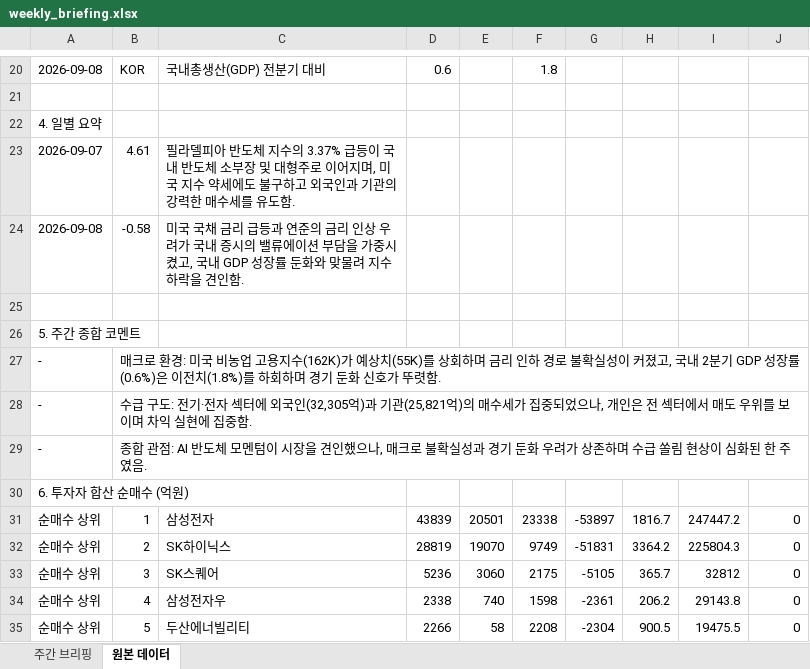
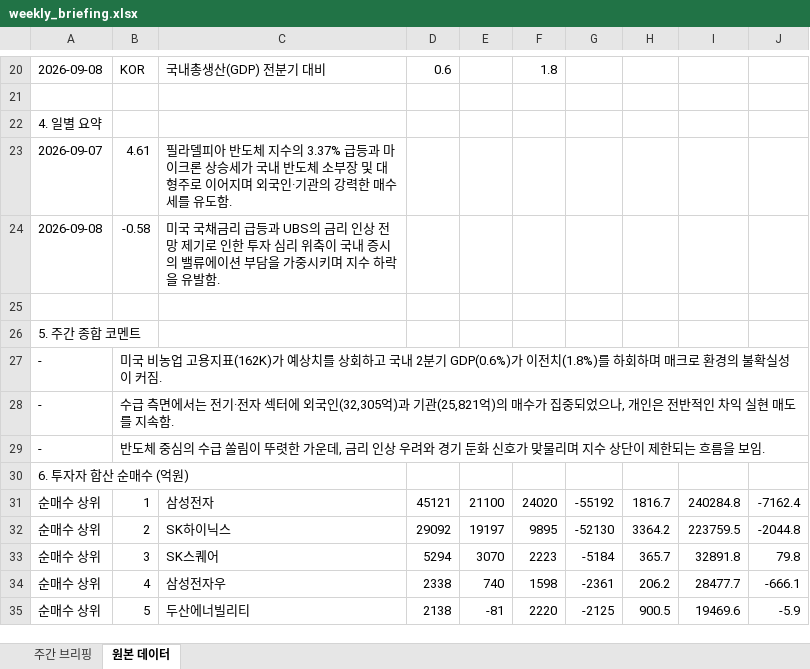
Before and after one commit to jykim0048/backtest_stock, an Excel workbook: public/weekly_briefing.xlsx, sheet 원본 데이터, drawn as a sheet; only a part is shown, gaps mark what is left out; values as stored, in another font and other column widths than the file's, no borders; the diff covers the shown part only; the diff names each change by its address in the sheet, - before the commit and + after, or states it on an @@ line.

```diff
--- a/public/weekly_briefing.xlsx (sheet 원본 데이터)
+++ b/public/weekly_briefing.xlsx (sheet 원본 데이터)
-C23: …3.37% 급등이 국내 반도체 소부장 및 대형주로 이어지며, 미국 지수 약세에도 불구하고 외국인과 기관의…
+C23: …3.37% 급등과 마이크론 상승세가 국내 반도체 소부장 및 대형주로 이어지며 외국인·기관의…
-C24: …국 국채 금리 급등과 연준의 금리 인상 우려가 국내 증시의 밸류에이션 부담을 가중시켰고, 국내 GDP 성장률 둔화와 맞물려 지수 하락을 견인함.
+C24: …국 국채금리 급등과 UBS의 금리 인상 전망 제기로 인한 투자 심리 위축이 국내 증시의 밸류에이션 부담을 가중시키며 지수 하락을 유발함.
-B27: 매크로 환경: 미국 비농업 고용지수(162K)가 예상치(55K)를 상회하며 금리 인하 경로 불확실성이 커졌고, 국내 2분기 GDP 성장률(0.6%)은 이전치(1.8%)를 하회하며 경기 둔화 신호가 뚜렷함.
+B27: 미국 비농업 고용지표(162K)가 예상치를 상회하고 국내 2분기 GDP(0.6%)가 이전치(1.8%)를 하회하며 매크로 환경의 불확실성이 커짐.
-B28: 수급 구도: 전기·전자 섹터에 외국인(32,305억)과 기관(25,821억)의 매수세가 집중되었으나, 개인은 전 섹터에서 매도 우위를 보이며 차익 실현에 집중함.
+B28: 수급 측면에서는 전기·전자 섹터에 외국인(32,305억)과 기관(25,821억)의 매수가 집중되었으나, 개인은 전반적인 차익 실현 매도를 지속함.
-B29: 종합 관점: AI 반도체 모멘텀이 시장을 견인했으나, 매크로 불확실성과 경기 둔화 우려가 상존하며 수급 쏠림 현상이 심화된 한 주였음.
+B29: 반도체 중심의 수급 쏠림이 뚜렷한 가운데, 금리 인상 우려와 경기 둔화 신호가 맞물리며 지수 상단이 제한되는 흐름을 보임.
-D31: 43839
+D31: 45121
-E31: 20501
+E31: 21100
-F31: 23338
+F31: 24020
-G31: -53897
+G31: -55192
-I31: 247447.2
+I31: 240284.8
-J31: 0
+J31: -7162.4
-D32: 28819
+D32: 29092
-E32: 19070
+E32: 19197
-F32: 9749
+F32: 9895
-G32: -51831
+G32: -52130
-I32: 225804.3
+I32: 223759.5
-J32: 0
+J32: -2044.8
-D33: 5236
+D33: 5294
-E33: 3060
+E33: 3070
-F33: 2175
+F33: 2223
-G33: -5105
+G33: -5184
-I33: 32812
+I33: 32891.8
-J33: 0
+J33: 79.8
-I34: 29143.8
+I34: 28477.7
-J34: 0
+J34: -666.1
-D35: 2266
+D35: 2138
-E35: 58
+E35: -81
-F35: 2208
+F35: 2220
-G35: -2304
+G35: -2125
-I35: 19475.5
+I35: 19469.6
-J35: 0
+J35: -5.9
```
Also changed, not shown: 7 added rows, 6 removed rows and 76 edited cells elsewhere in this sheet, sheet 주간 브리핑, public/reports/weekly_briefing/2026-09-07.xlsx, 2 other files.
